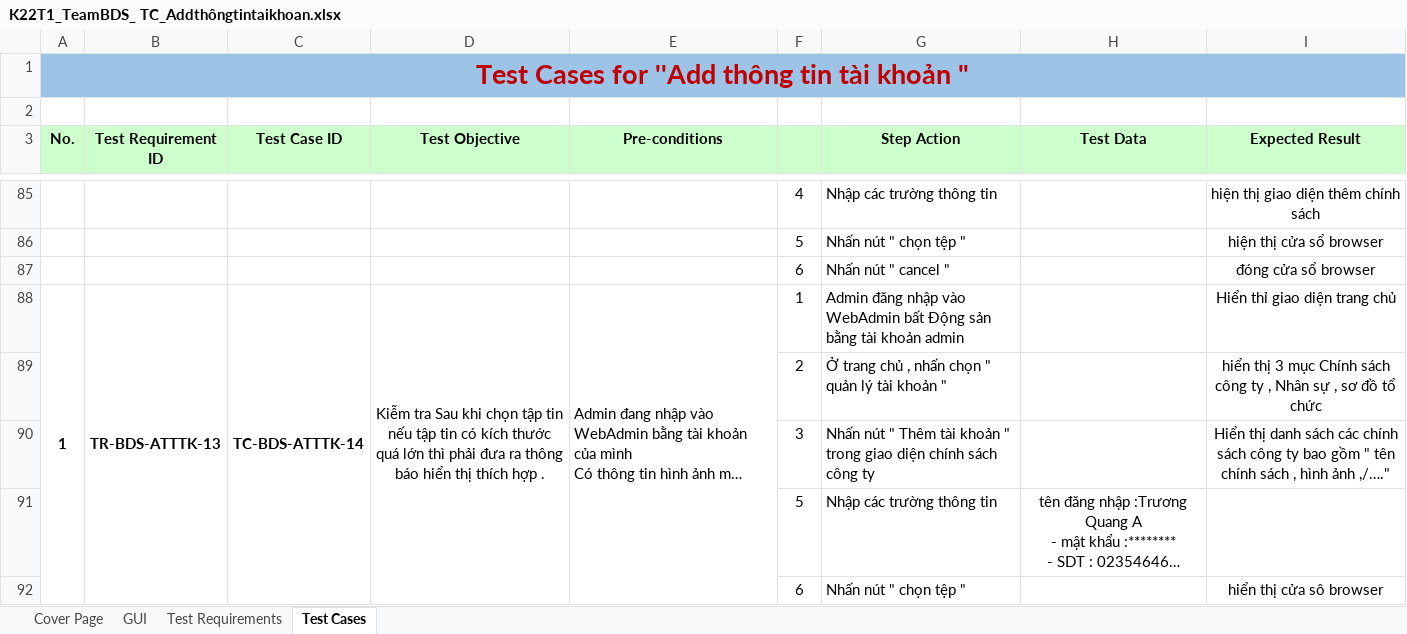
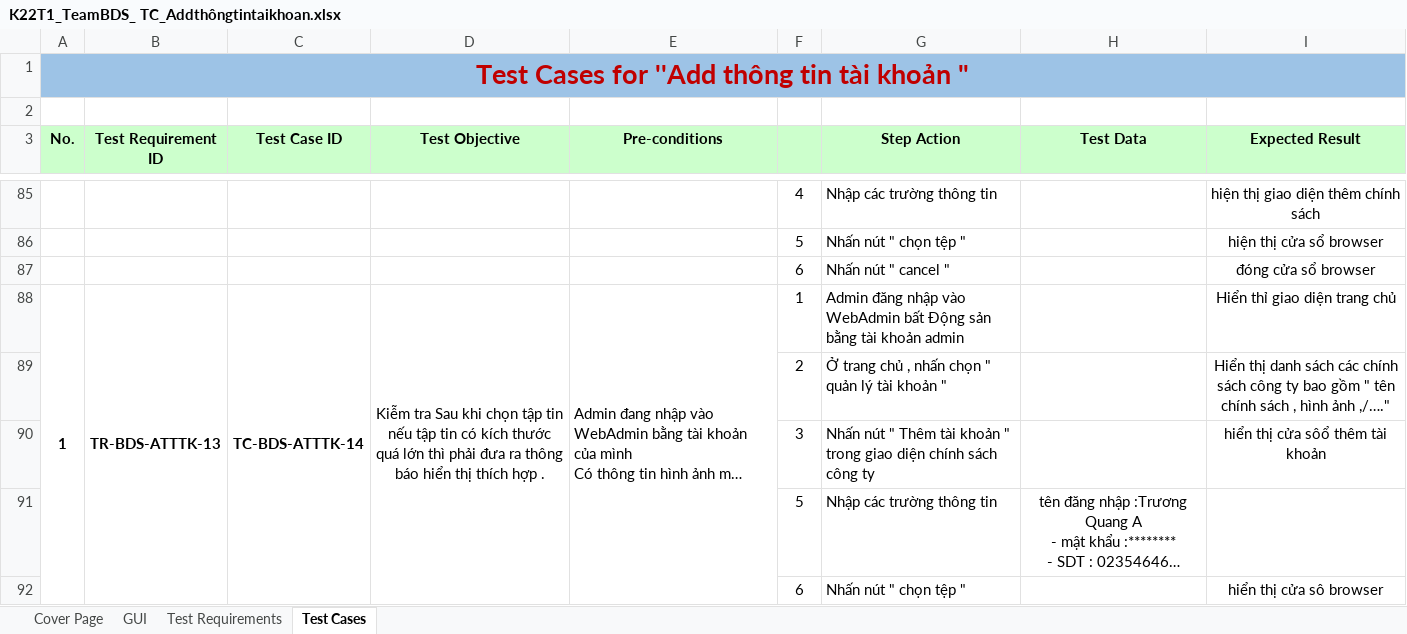
Before and after one commit to DamianHuynh/Capstone-Project, an Excel workbook: Improgress/2. Artifact and Deliverable/Test case/K22T1_TeamBDS_ TC_Addthôngtintaikhoan.xlsx, sheet Test Cases, drawn as a sheet; only a part is shown, gaps mark what is left out; long unchanged cells end in …; values as stored, in another font and other column widths than the file's, no borders; the diff names each change by its address in the sheet, - before the commit and + after, or states it on an @@ line.

```diff
--- a/Improgress/2. Artifact and Deliverable/Test case/K22T1_TeamBDS_ TC_Addthôngtintaikhoan.xlsx (sheet Test Cases)
+++ b/Improgress/2. Artifact and Deliverable/Test case/K22T1_TeamBDS_ TC_Addthôngtintaikhoan.xlsx (sheet Test Cases)
-I89 (Expected Result): hiển thị 3 mục Chính sách công ty , Nhân sự , sơ đồ tổ chức
+I89 (Expected Result): Hiển thị danh sách các chính sách công ty bao gồm " tên chính sách , hình ảnh ,/…."
-I90 (Expected Result): Hiển thị danh sách các chính sách công ty bao gồm " tên chính sách , hình ảnh ,/…."
+I90 (Expected Result): hiển thị cửa sôổ thêm tài khoản
```
Also changed, not shown: Improgress/2. Artifact and Deliverable/Project Monitoring and Control/PM_Module1_Ver1.0.xlsx, Improgress/2. Artifact and Deliverable/Requirement/ProductBacklog/RE_ProductBacklog_Ver1.1.xlsx, 14 other files.
